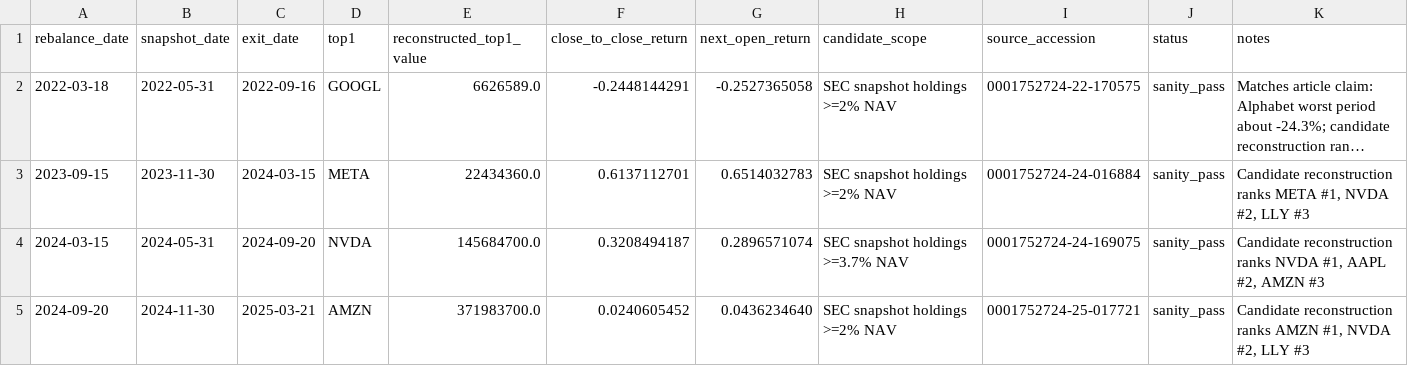
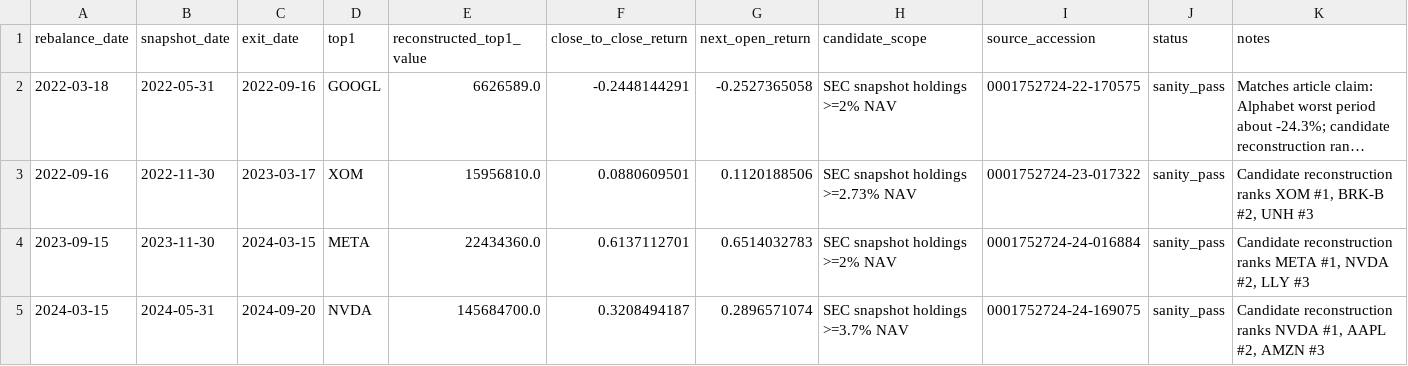
Before and after one commit to louisalviss/runner-3, a CSV file: spmo-backtest/validated/period_checks.csv, drawn as a sheet; only a part is shown; the shorter side is filled out with more unchanged rows; long unchanged cells end in …; the diff names each change by its address in the sheet, - before the commit and + after, or states it on an @@ line.

Commit message:
Persist validated Sep 2022 SPMO period

```diff
--- a/spmo-backtest/validated/period_checks.csv
+++ b/spmo-backtest/validated/period_checks.csv
+row 3: 2022-09-16 | 2022-11-30 | 2023-03-17 | XOM | 15956810.0 | 0.0880609501 | 0.1120188506 | SEC snapshot holdings >=2.73% NAV | 0001752724-23-017322 | sanity_pass | Candidate reconstruction ranks XOM #1, BRK-B #2, UNH #3
```
